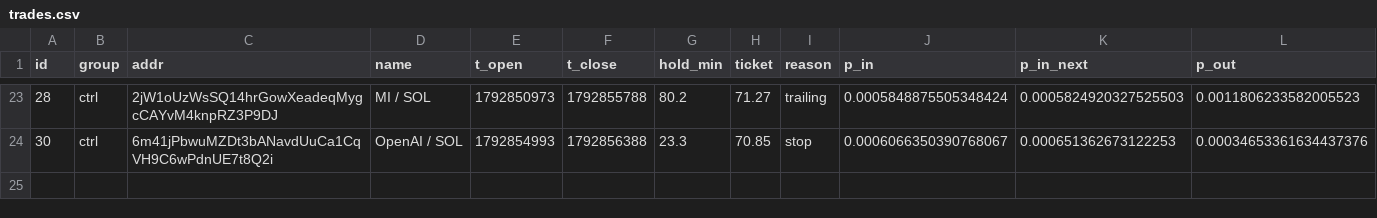
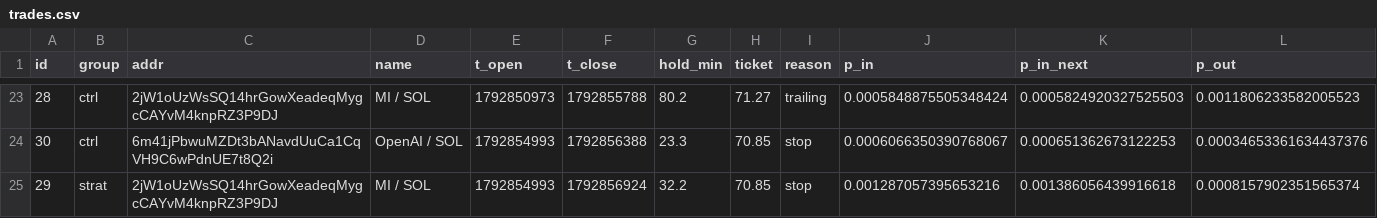
Before and after one commit to kikketta-prod/memecoin-paper, a CSV file: data/trades.csv, drawn as a sheet; only a part is shown, gaps mark what is left out; rows hold the shown columns only; the diff names each change by its address in the sheet, - before the commit and + after, or states it on an @@ line.

```diff
--- a/data/trades.csv
+++ b/data/trades.csv
+row 25: 29 | strat | 2jW1oUzWsSQ14hrGowXeadeqMygcCAYvM4knpRZ3P9DJ | MI / SOL | 1792854993 | 1792856924 | 32.2 | 70.85 | stop | 0.001287057395653216 | 0.001386056439916618 | 0.0008157902351565374
```
Also changed, not shown: 2 other files.
